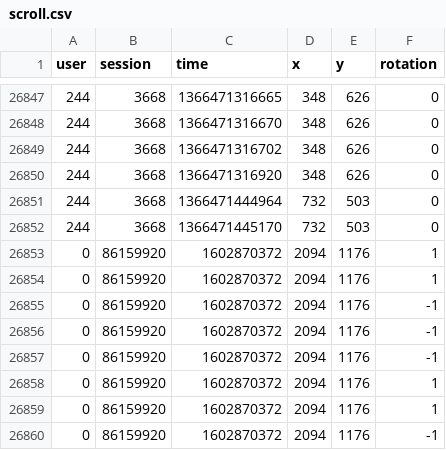
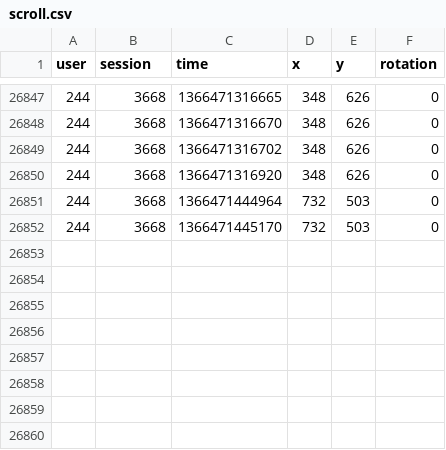
Before and after one commit to bindasov/AnomalyBehaviorDetector, a CSV file: logs/scroll.csv, drawn as a sheet; only a part is shown, gaps mark what is left out; the diff names each change by its address in the sheet, - before the commit and + after, or states it on an @@ line.

```diff
--- a/logs/scroll.csv
+++ b/logs/scroll.csv
-row 26853: 0 | 86159920 | 1602870372 | 2094 | 1176 | 1
-row 26854: 0 | 86159920 | 1602870372 | 2094 | 1176 | 1
-row 26855: 0 | 86159920 | 1602870372 | 2094 | 1176 | -1
-row 26856: 0 | 86159920 | 1602870372 | 2094 | 1176 | -1
-row 26857: 0 | 86159920 | 1602870372 | 2094 | 1176 | -1
-row 26858: 0 | 86159920 | 1602870372 | 2094 | 1176 | 1
-row 26859: 0 | 86159920 | 1602870372 | 2094 | 1176 | 1
-row 26860: 0 | 86159920 | 1602870372 | 2094 | 1176 | -1
```
Also changed, not shown: 7 other files.
